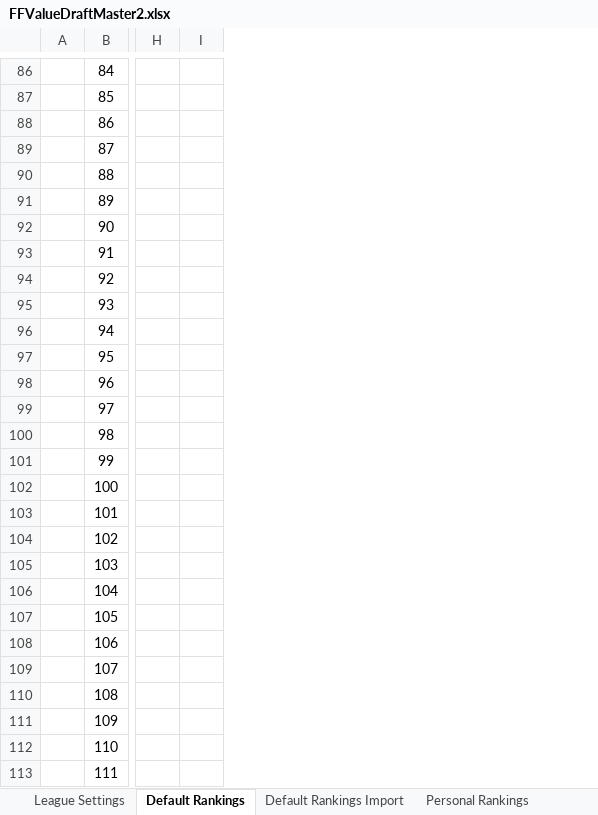
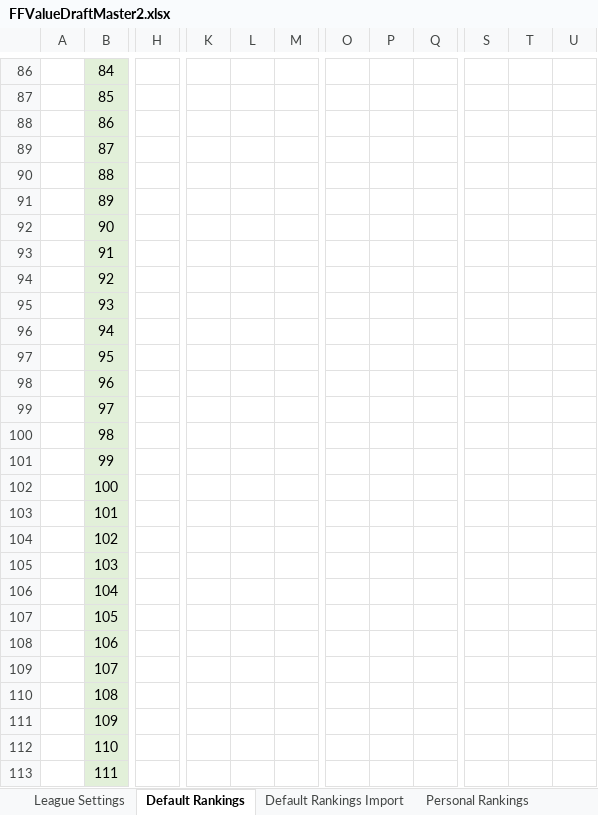
Before and after one commit to bf2799/FFValueDraft, an Excel workbook: FFValueDraftMaster2.xlsx, sheet Default Rankings, drawn as a sheet; only a part is shown, gaps mark what is left out; values as stored, in another font and other column widths than the file's, no borders; removed rows and columns are numbered as before the commit, all else as after; the diff covers the shown part only; the diff names each change by its address in the sheet, - before the commit and + after, or states it on an @@ line.

```diff
--- a/FFValueDraftMaster2.xlsx (sheet Default Rankings)
+++ b/FFValueDraftMaster2.xlsx (sheet Default Rankings)
-column H, empty
-column I, empty
+column H, empty
+column K, empty
+column L, empty
+column M, empty
+column O, empty
+column P, empty
+column Q, empty
+column S, empty
+column T, empty
+column U, empty
-B86:B113 fill: none
+B86:B113 fill: #E2F0D9
```
Also changed, not shown: 11 added columns and cell formats elsewhere in this sheet, sheet Personal Rankings.
